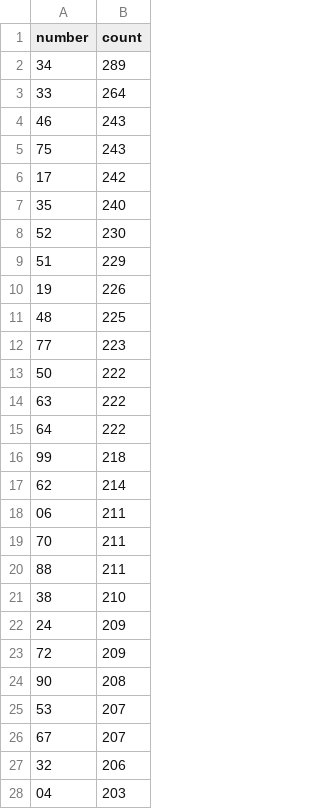
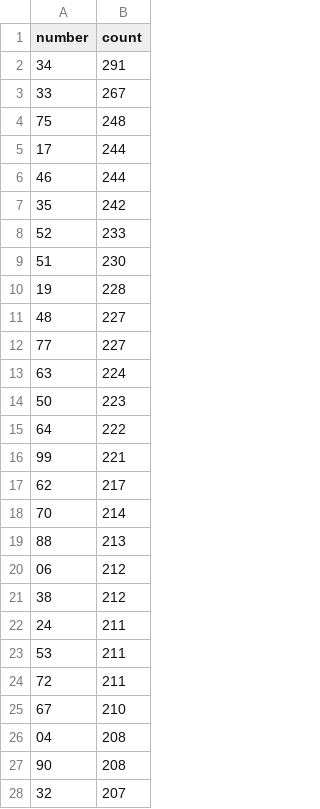
Before and after one commit to kina2711/vn-lottery-xsmb, a CSV file: data/reports/frequency.csv, drawn as a sheet; only a part is shown; the diff covers the shown part only.

```diff
--- a/data/reports/frequency.csv
+++ b/data/reports/frequency.csv
@@ -1,28 +1,28 @@
 number,count
-34,289
-33,264
-46,243
-75,243
-17,242
-35,240
-52,230
-51,229
-19,226
-48,225
-77,223
-50,222
-63,222
+34,291
+33,267
+75,248
+17,244
+46,244
+35,242
+52,233
+51,230
+19,228
+48,227
+77,227
+63,224
+50,223
 64,222
-99,218
-62,214
-06,211
-70,211
-88,211
-38,210
-24,209
-72,209
+99,221
+62,217
+70,214
+88,213
+06,212
+38,212
+24,211
+53,211
+72,211
+67,210
+04,208
 90,208
-53,207
-67,207
-32,206
-04,203
+32,207
```
Also changed, not shown: 25 added rows, 25 removed rows and 35 edited cells elsewhere in this file, data/processed/draws.csv, data/reports/days_since_last_seen.csv, 10 other files.
